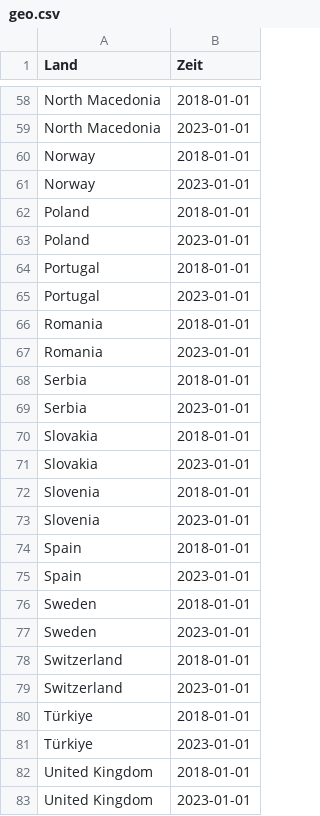
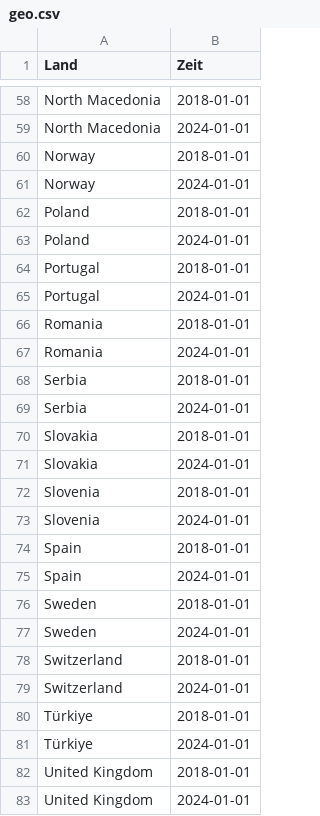
Before and after one commit to ChrisBogner/statistik_uebung, a CSV file: Daten/geo.csv, drawn as a sheet; only a part is shown, gaps mark what is left out; the diff covers the shown part only; the diff names each change by its address in the sheet, - before the commit and + after, or states it on an @@ line.

```diff
--- a/Daten/geo.csv
+++ b/Daten/geo.csv
-B59 (Zeit): 2023-01-01
+B59 (Zeit): 2024-01-01
-B61 (Zeit): 2023-01-01
+B61 (Zeit): 2024-01-01
-B63 (Zeit): 2023-01-01
+B63 (Zeit): 2024-01-01
-B65 (Zeit): 2023-01-01
+B65 (Zeit): 2024-01-01
-B67 (Zeit): 2023-01-01
+B67 (Zeit): 2024-01-01
-B69 (Zeit): 2023-01-01
+B69 (Zeit): 2024-01-01
-B71 (Zeit): 2023-01-01
+B71 (Zeit): 2024-01-01
-B73 (Zeit): 2023-01-01
+B73 (Zeit): 2024-01-01
-B75 (Zeit): 2023-01-01
+B75 (Zeit): 2024-01-01
-B77 (Zeit): 2023-01-01
+B77 (Zeit): 2024-01-01
-B79 (Zeit): 2023-01-01
+B79 (Zeit): 2024-01-01
-B81 (Zeit): 2023-01-01
+B81 (Zeit): 2024-01-01
-B83 (Zeit): 2023-01-01
+B83 (Zeit): 2024-01-01
```
Also changed, not shown: 28 edited cells elsewhere in this file, 23 other files.
